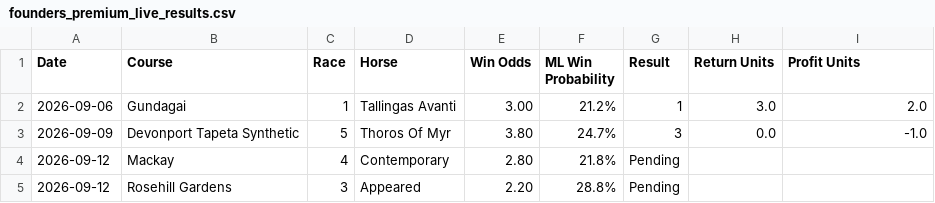
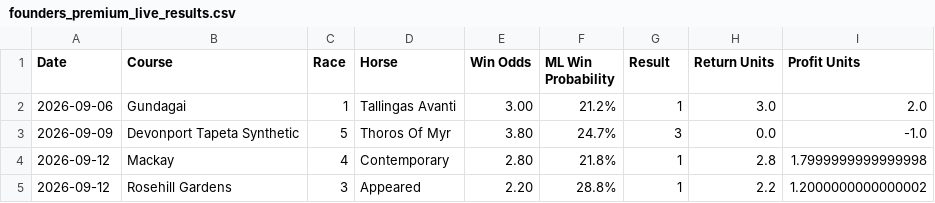
Before and after one commit to puntingiq/puntingiq-site, a CSV file: reports/latest/founders_premium_live_results.csv, drawn as a sheet.

```diff
--- a/reports/latest/founders_premium_live_results.csv
+++ b/reports/latest/founders_premium_live_results.csv
@@ -3,3 +3,3 @@ Date,Course,Race,Horse,Win Odds,ML Win Probability,Result,Return Units,Profit Un
 2026-09-09,Devonport Tapeta Synthetic,5,Thoros Of Myr,3.80,24.7%,3,0.0,-1.0
-2026-09-12,Mackay,4,Contemporary,2.80,21.8%,Pending,,
-2026-09-12,Rosehill Gardens,3,Appeared,2.20,28.8%,Pending,,
+2026-09-12,Mackay,4,Contemporary,2.80,21.8%,1,2.8,1.7999999999999998
+2026-09-12,Rosehill Gardens,3,Appeared,2.20,28.8%,1,2.2,1.2000000000000002
```
Also changed, not shown: reports/latest/web_product_status.csv, reports/latest/web_race_by_race_summary.csv, 21 other files.
